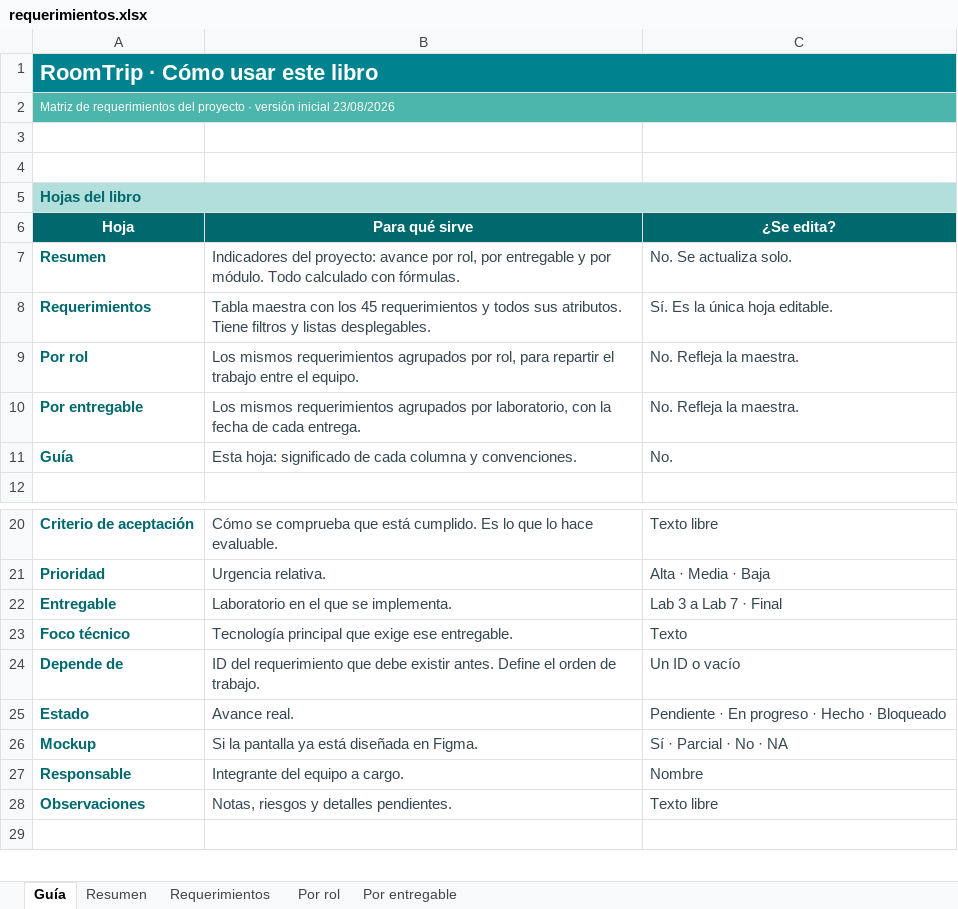
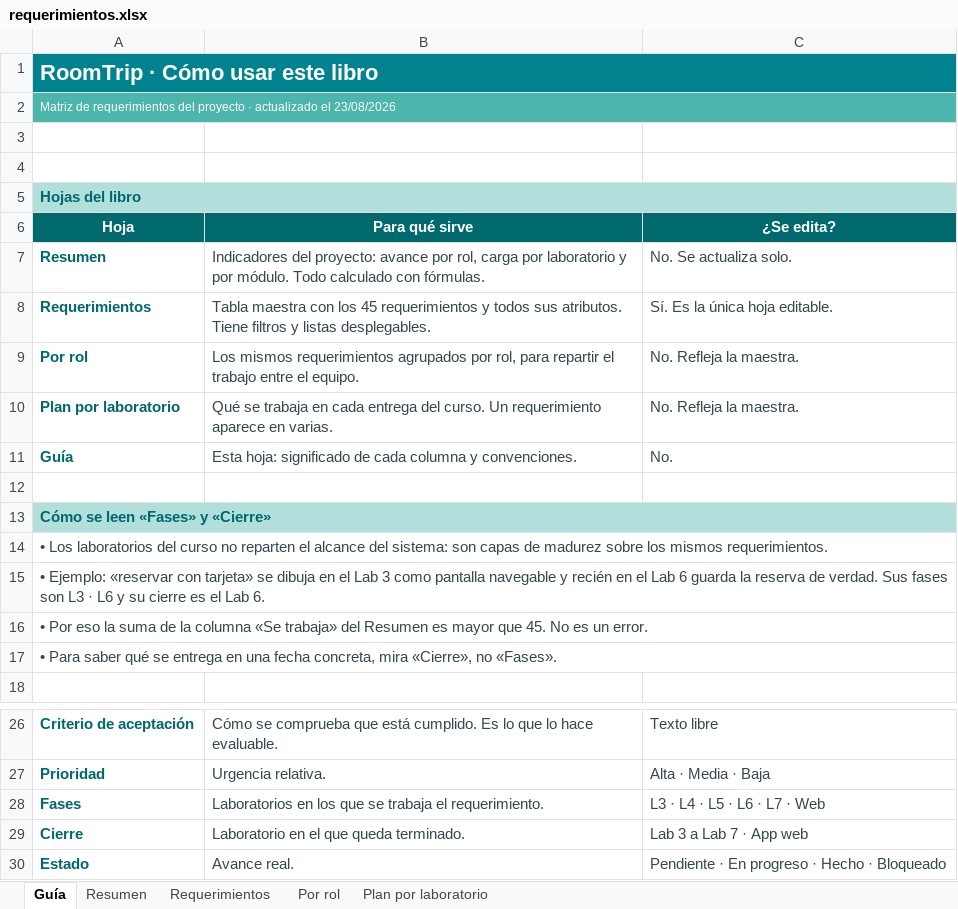
Before and after one commit to Markernan/roomtrip, an Excel workbook: docs/requerimientos.xlsx, sheet Guía, drawn as a sheet; only a part is shown, gaps mark what is left out; the shorter side is filled out with more unchanged rows; values as stored, in another font and other column widths than the file's, no borders; removed rows and columns are numbered as before the commit, all else as after; the diff covers the shown part only; the diff names each change by its address in the sheet, - before the commit and + after, or states it on an @@ line.

Commit message:
docs: corrige el modelo de entregables a fases por laboratorio y elimina la columna Depende de

```diff
--- a/docs/requerimientos.xlsx (sheet Guía)
+++ b/docs/requerimientos.xlsx (sheet Guía)
-sheet tab: Por entregable
+sheet tab: Plan por laboratorio
-A2 (Hoja): …proyecto · versión inicial 23/08/2026
+A2 (Hoja): …proyecto · actualizado el 23/08/2026
-B7 (Para qué sirve): …por rol, por entregable y por…
+B7 (Para qué sirve): …por rol, carga por laboratorio y por…
-A10 (Hoja): Por entregable
+A10 (Hoja): Plan por laboratorio
-B10 (Para qué sirve): Los mismos requerimientos agrupados por laboratorio, con la fecha de cada entrega.
+B10 (Para qué sirve): Qué se trabaja en cada entrega del curso. Un requerimiento aparece en varias.
+row 12: (empty)
+row 13: Cómo se leen «Fases» y «Cierre»
+row 14: • Los laboratorios del curso no reparten el alcance del sistema: son capas de madurez sobre los mismos requerimientos.
+row 15: • Ejemplo: «reservar con tarjeta» se dibuja en el Lab 3 como pantalla navegable y recién en el Lab 6 guarda la reserva de verdad. Sus fases son L3 · L6 y su cierre es el Lab 6.
+row 16: • Por eso la suma de la columna «Se trabaja» del Resumen es mayor que 45. No es un error.
+row 17: • Para saber qué se entrega en una fecha concreta, mira «Cierre», no «Fases».
-row 22: Entregable | Laboratorio en el que se implementa. | Lab 3 a Lab 7 · Final
-row 23: Foco técnico | Tecnología principal que exige ese entregable. | Texto
-row 24: Depende de | ID del requerimiento que debe existir antes. Define el orden de trabajo. | Un ID o vacío
+row 28: Fases | Laboratorios en los que se trabaja el requerimiento. | L3 · L4 · L5 · L6 · L7 · Web
+row 29: Cierre | Laboratorio en el que queda terminado. | Lab 3 a Lab 7 · App web
```
Also changed, not shown: 1 removed row and 1 edited cell elsewhere in this sheet, sheet Plan por laboratorio, sheet Requerimientos, sheet Por rol, sheet Resumen, formulas that keep their value, charts or pictures, 1 other file.
